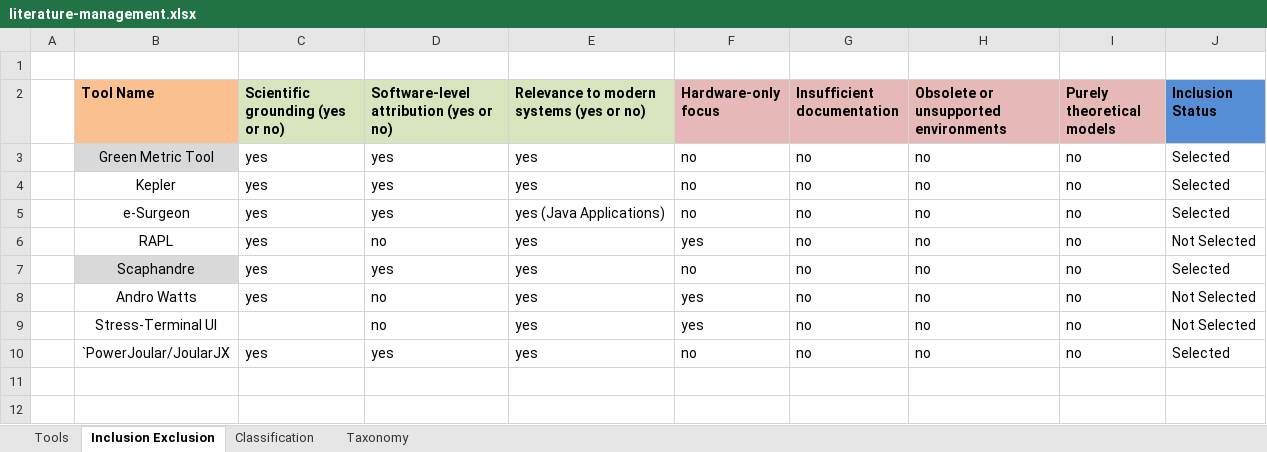
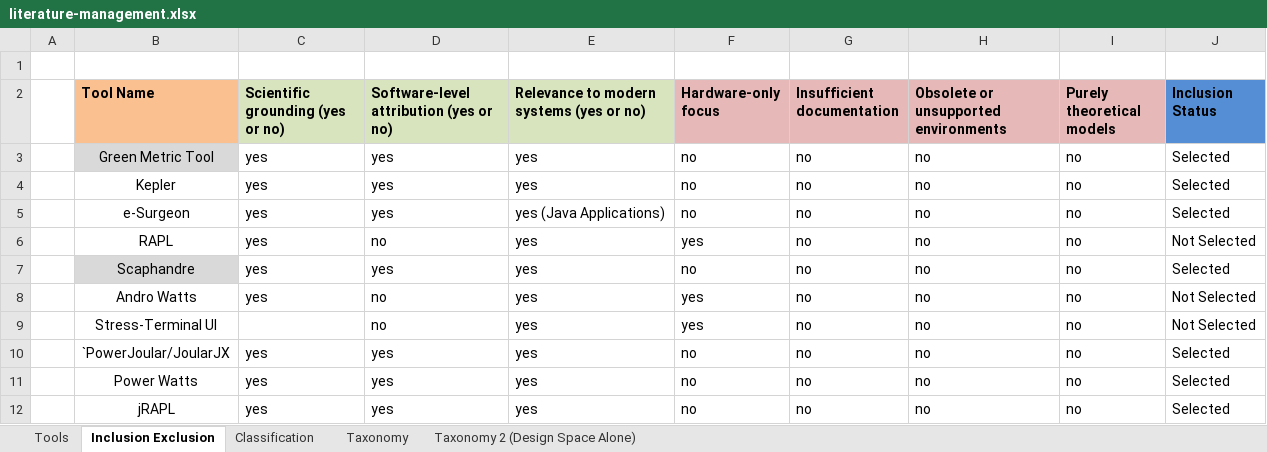
Before and after one commit to jkayembe/sok-software-power-monitoring-tools, an Excel workbook: literature-management.xlsx, sheet Inclusion Exclusion, drawn as a sheet; values as stored, in another font and other column widths than the file's, no borders; the diff names each change by its address in the sheet, - before the commit and + after, or states it on an @@ line.

```diff
--- a/literature-management.xlsx (sheet Inclusion Exclusion)
+++ b/literature-management.xlsx (sheet Inclusion Exclusion)
+sheet tab: Taxonomy 2 (Design Space Alone)
+row 11:  | Power Watts | yes | yes | yes | no | no | no | no | Selected
+row 12:  | jRAPL | yes | yes | yes | no | no | no | no | Selected
```
Also changed, not shown: sheet Taxonomy, sheet Tools, 5 other files.
